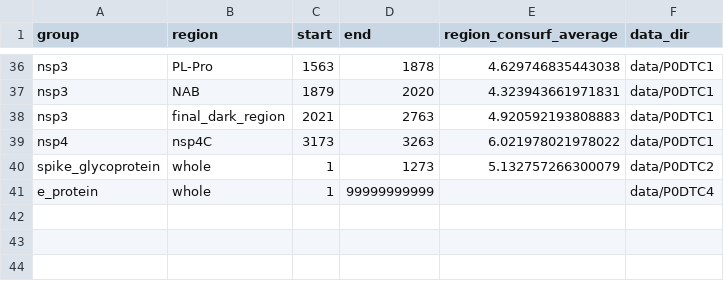
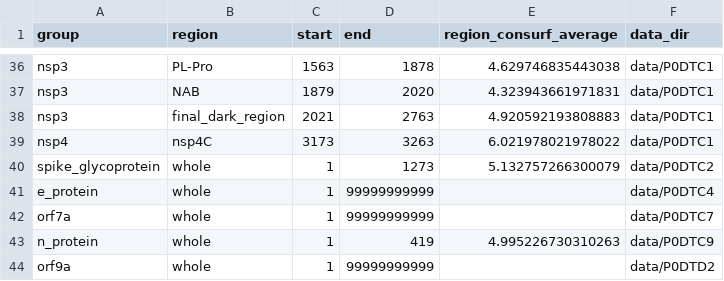
Before and after one commit to sacdallago/consurf_extractor, a CSV file: out_table.csv, drawn as a sheet; only a part is shown, gaps mark what is left out.

```diff
--- a/out_table.csv
+++ b/out_table.csv
@@ -41 +41,4 @@ spike_glycoprotein,whole,1,1273,5.132757266300079,data/P0DTC2
 e_protein,whole,1,99999999999,,data/P0DTC4
+orf7a,whole,1,99999999999,,data/P0DTC7
+n_protein,whole,1,419,4.995226730310263,data/P0DTC9
+orf9a,whole,1,99999999999,,data/P0DTD2
```
Also changed, not shown: 2 other files.
